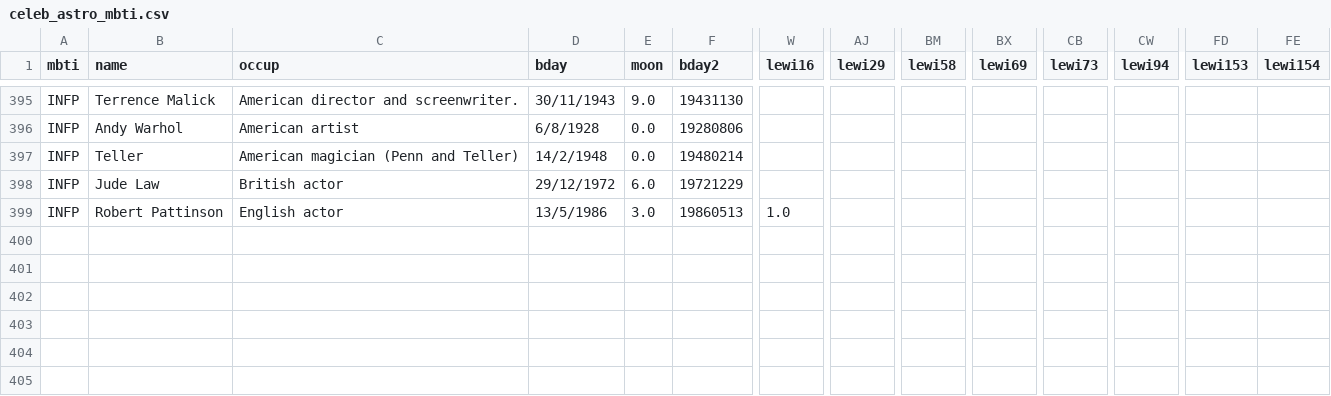
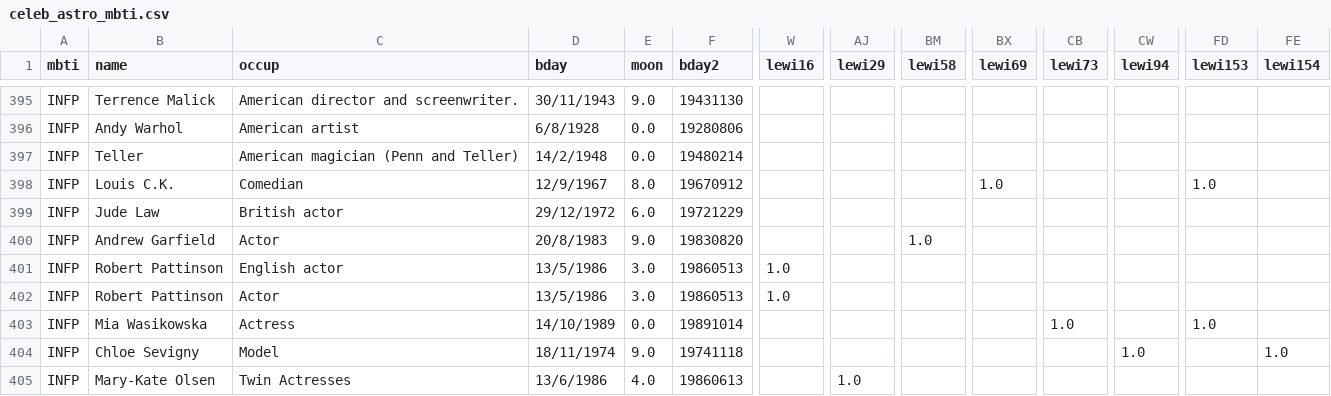
Before and after one commit to chandantiwari/mindmeld, a CSV file: data/celeb_astro_mbti.csv, drawn as a sheet; only a part is shown, gaps mark what is left out; rows hold the shown columns only; the diff names each change by its address in the sheet, - before the commit and + after, or states it on an @@ line.

```diff
--- a/data/celeb_astro_mbti.csv
+++ b/data/celeb_astro_mbti.csv
+row 398: INFP | Louis C.K. | Comedian | 12/9/1967 | 8.0 | 19670912 |  |  |  | 1.0 |  |  | 1.0
+row 400: INFP | Andrew Garfield | Actor | 20/8/1983 | 9.0 | 19830820 |  |  | 1.0
+row 402: INFP | Robert Pattinson | Actor | 13/5/1986 | 3.0 | 19860513 | 1.0
+row 403: INFP | Mia Wasikowska | Actress | 14/10/1989 | 0.0 | 19891014 |  |  |  |  | 1.0 |  | 1.0
+row 404: INFP | Chloe Sevigny | Model | 18/11/1974 | 9.0 | 19741118 |  |  |  |  |  | 1.0 |  | 1.0
+row 405: INFP | Mary-Kate Olsen | Twin Actresses | 13/6/1986 | 4.0 | 19860613 |  | 1.0
```
Also changed, not shown: 2 other files.
